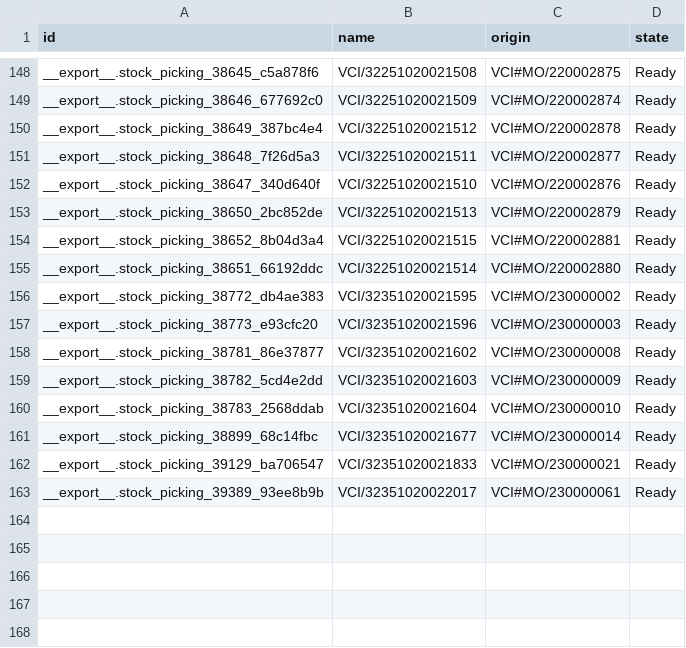
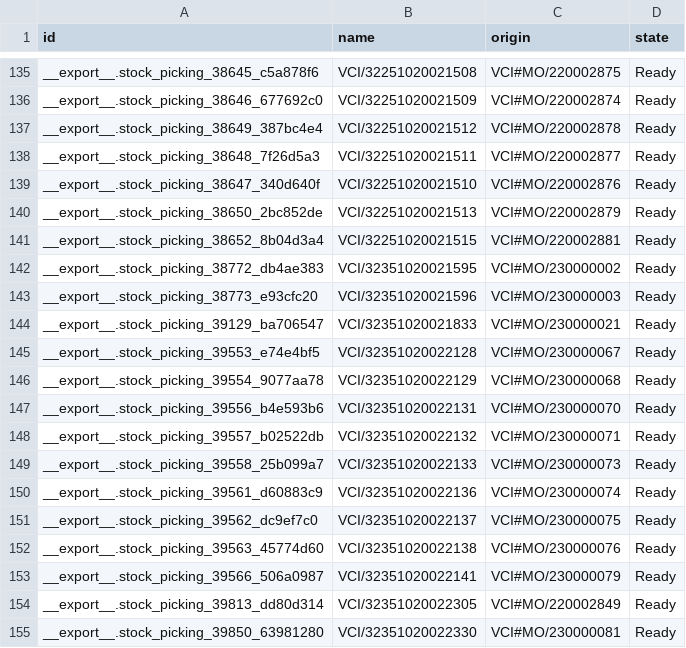
Before and after one commit to adminppl/Files, a CSV file: PARAGON/MO/stock.picking Varcos.csv, drawn as a sheet; only a part is shown, gaps mark what is left out; the diff covers the shown part only.

```diff
--- a/PARAGON/MO/stock.picking Varcos.csv
+++ b/PARAGON/MO/stock.picking Varcos.csv
@@ -154,10 +141,15 @@
 "__export__.stock_picking_38652_8b04d3a4","VCI/32251020021515","VCI#MO/220002881","Ready"
-"__export__.stock_picking_38651_66192ddc","VCI/32251020021514","VCI#MO/220002880","Ready"
 "__export__.stock_picking_38772_db4ae383","VCI/32351020021595","VCI#MO/230000002","Ready"
 "__export__.stock_picking_38773_e93cfc20","VCI/32351020021596","VCI#MO/230000003","Ready"
-"__export__.stock_picking_38781_86e37877","VCI/32351020021602","VCI#MO/230000008","Ready"
-"__export__.stock_picking_38782_5cd4e2dd","VCI/32351020021603","VCI#MO/230000009","Ready"
-"__export__.stock_picking_38783_2568ddab","VCI/32351020021604","VCI#MO/230000010","Ready"
-"__export__.stock_picking_38899_68c14fbc","VCI/32351020021677","VCI#MO/230000014","Ready"
 "__export__.stock_picking_39129_ba706547","VCI/32351020021833","VCI#MO/230000021","Ready"
-"__export__.stock_picking_39389_93ee8b9b","VCI/32351020022017","VCI#MO/230000061","Ready"
+"__export__.stock_picking_39553_e74e4bf5","VCI/32351020022128","VCI#MO/230000067","Ready"
+"__export__.stock_picking_39554_9077aa78","VCI/32351020022129","VCI#MO/230000068","Ready"
+"__export__.stock_picking_39556_b4e593b6","VCI/32351020022131","VCI#MO/230000070","Ready"
+"__export__.stock_picking_39557_b02522db","VCI/32351020022132","VCI#MO/230000071","Ready"
+"__export__.stock_picking_39558_25b099a7","VCI/32351020022133","VCI#MO/230000073","Ready"
+"__export__.stock_picking_39561_d60883c9","VCI/32351020022136","VCI#MO/230000074","Ready"
+"__export__.stock_picking_39562_dc9ef7c0","VCI/32351020022137","VCI#MO/230000075","Ready"
+"__export__.stock_picking_39563_45774d60","VCI/32351020022138","VCI#MO/230000076","Ready"
+"__export__.stock_picking_39566_506a0987","VCI/32351020022141","VCI#MO/230000079","Ready"
+"__export__.stock_picking_39813_dd80d314","VCI/32351020022305","VCI#MO/220002849","Ready"
+"__export__.stock_picking_39850_63981280","VCI/32351020022330","VCI#MO/230000081","Ready"
```
Also changed, not shown: 13 removed rows elsewhere in this file, PARAGON/MO/mfg.snfg.line.csv, PARAGON/MO/stock.picking Paragon.csv, 2 other files.
